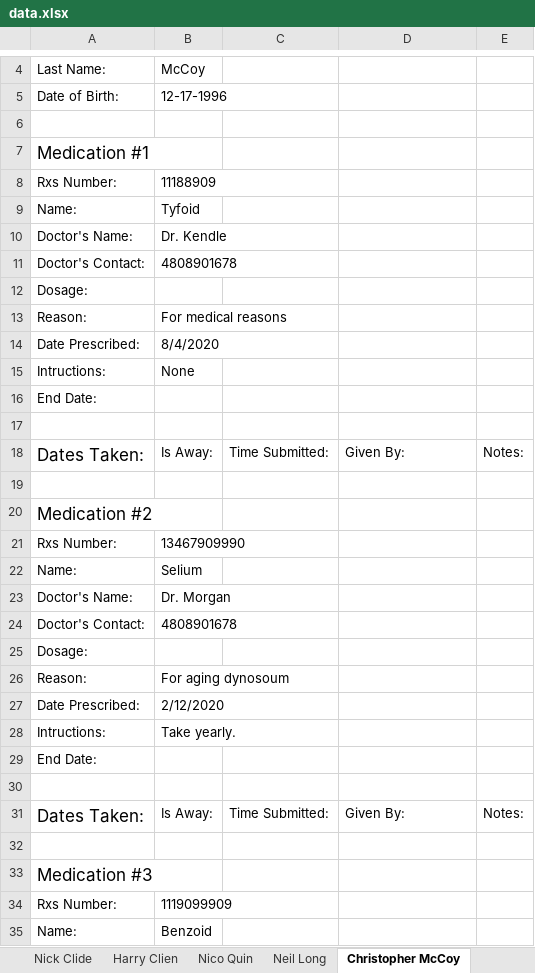
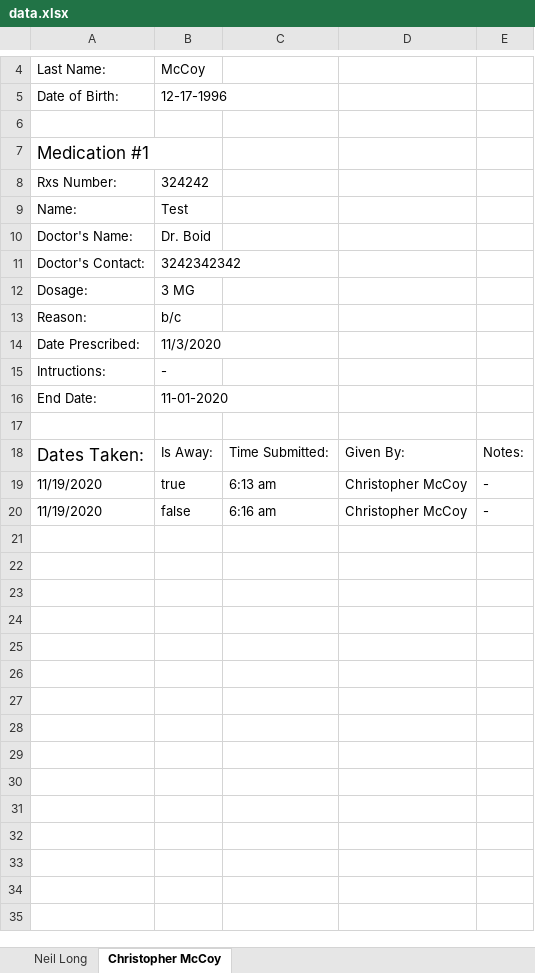
Before and after one commit to mccoywebdevelopment/Med-App, an Excel workbook: config/excel/data.xlsx, sheet Christopher McCoy, drawn as a sheet; only a part is shown, gaps mark what is left out; values as stored, in another font and other column widths than the file's, no borders; removed rows and columns are numbered as before the commit, all else as after; the diff covers the shown part only; the diff names each change by its address in the sheet, - before the commit and + after, or states it on an @@ line.

Commit message:
Export data works.

```diff
--- a/config/excel/data.xlsx (sheet Christopher McCoy)
+++ b/config/excel/data.xlsx (sheet Christopher McCoy)
-sheet tab: Nick Clide
-sheet tab: Harry Clien
-sheet tab: Nico Quin
-B8: 11188909
+B8: 324242
-B9: Tyfoid
+B9: Test
-B10: Dr. Kendle
+B10: Dr. Boid
-B11: 4808901678
+B11: 3242342342
-B12: (empty)
+B12: 3 MG
-B13: For medical reasons
+B13: b/c
-B14: 8/4/2020
+B14: 11/3/2020
-B15: None
+B15: -
-B16: (empty)
+B16: 11-01-2020
-row 19: (empty)
+row 19: 11/19/2020 | true | 6:13 am | Christopher McCoy | -
-row 20: Medication #2
-row 21: Rxs Number: | 13467909990
-row 22: Name: | Selium
-row 23: Doctor's Name: | Dr. Morgan
-row 24: Doctor's Contact: | 4808901678
-row 25: Dosage:
-row 26: Reason: | For aging dynosoum
-row 27: Date Prescribed: | 2/12/2020
-row 28: Intructions: | Take yearly.
-row 29: End Date:
-row 20: (empty)
+row 20: 11/19/2020 | false | 6:16 am | Christopher McCoy | -
-row 31: Dates Taken: | Is Away: | Time Submitted: | Given By: | Notes:
-row 32: (empty)
-row 33: Medication #3
-row 34: Rxs Number: | 1119099909
-row 35: Name: | Benzoid
```
Also changed, not shown: 9 removed rows and 1 edited cell elsewhere in this sheet, sheet Neil Long, other sheet tabs, 6 other files.
